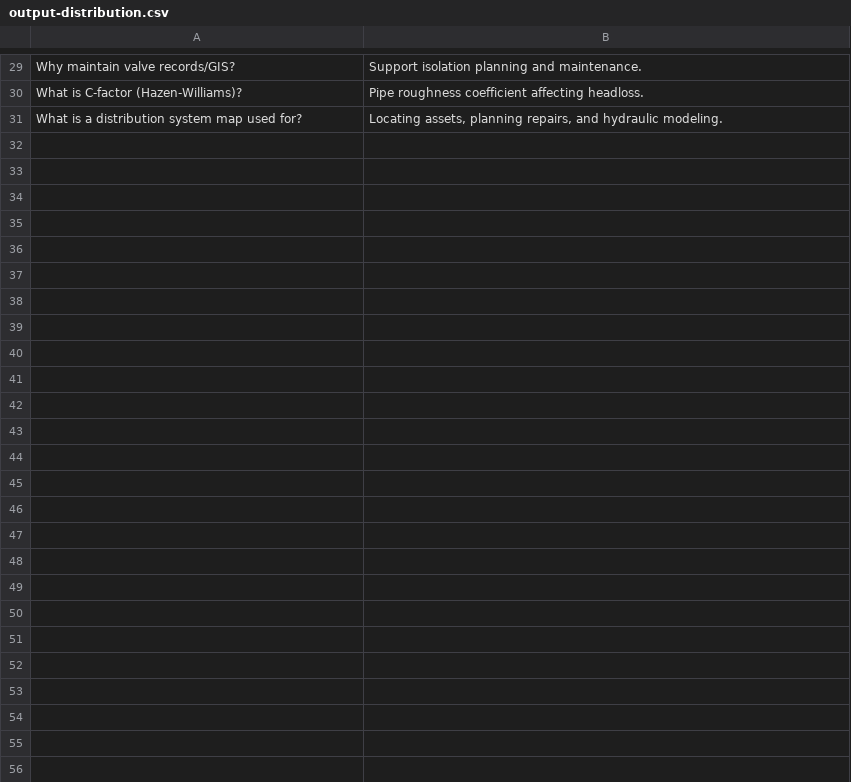
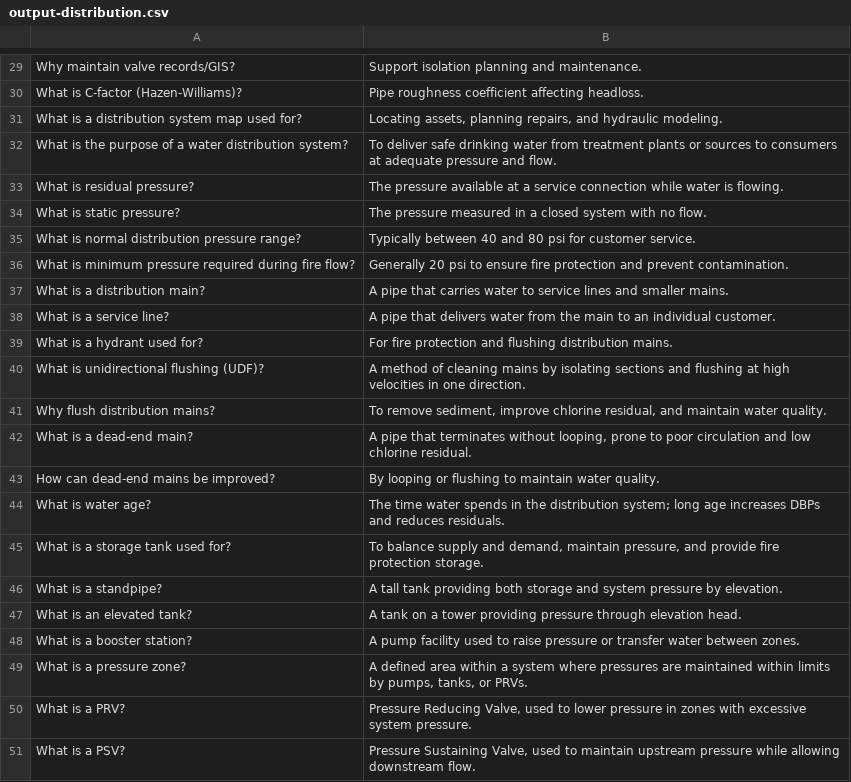
Before and after one commit to sbasrai/sbasrai.github.io, a CSV file: FlashCards4/output-distribution.csv, drawn as a sheet; only a part is shown, gaps mark what is left out; the diff covers the shown part only; the diff names each change by its address in the sheet, - before the commit and + after, or states it on an @@ line.

Commit message:
Update

```diff
--- a/FlashCards4/output-distribution.csv
+++ b/FlashCards4/output-distribution.csv
+row 32: What is the purpose of a water distribution system? | To deliver safe drinking water from treatment plants or sources to consumers at adequate pressure and flow.
+row 33: What is residual pressure? | The pressure available at a service connection while water is flowing.
+row 34: What is static pressure? | The pressure measured in a closed system with no flow.
+row 35: What is normal distribution pressure range? | Typically between 40 and 80 psi for customer service.
+row 36: What is minimum pressure required during fire flow? | Generally 20 psi to ensure fire protection and prevent contamination.
+row 37: What is a distribution main? | A pipe that carries water to service lines and smaller mains.
+row 38: What is a service line? | A pipe that delivers water from the main to an individual customer.
+row 39: What is a hydrant used for? | For fire protection and flushing distribution mains.
+row 40: What is unidirectional flushing (UDF)? | A method of cleaning mains by isolating sections and flushing at high velocities in one direction.
+row 41: Why flush distribution mains? | To remove sediment, improve chlorine residual, and maintain water quality.
+row 42: What is a dead-end main? | A pipe that terminates without looping, prone to poor circulation and low chlorine residual.
+row 43: How can dead-end mains be improved? | By looping or flushing to maintain water quality.
+row 44: What is water age? | The time water spends in the distribution system; long age increases DBPs and reduces residuals.
+row 45: What is a storage tank used for? | To balance supply and demand, maintain pressure, and provide fire protection storage.
+row 46: What is a standpipe? | A tall tank providing both storage and system pressure by elevation.
+row 47: What is an elevated tank? | A tank on a tower providing pressure through elevation head.
+row 48: What is a booster station? | A pump facility used to raise pressure or transfer water between zones.
+row 49: What is a pressure zone? | A defined area within a system where pressures are maintained within limits by pumps, tanks, or PRVs.
+row 50: What is a PRV? | Pressure Reducing Valve, used to lower pressure in zones with excessive system pressure.
+row 51: What is a PSV? | Pressure Sustaining Valve, used to maintain upstream pressure while allowing downstream flow.
```
Also changed, not shown: 31 added rows elsewhere in this file.
